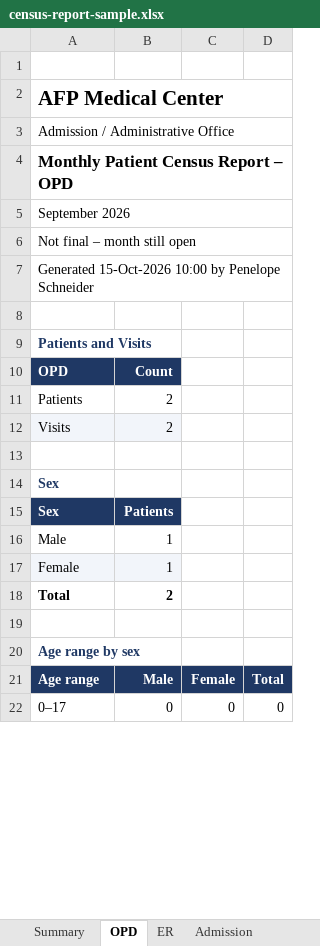
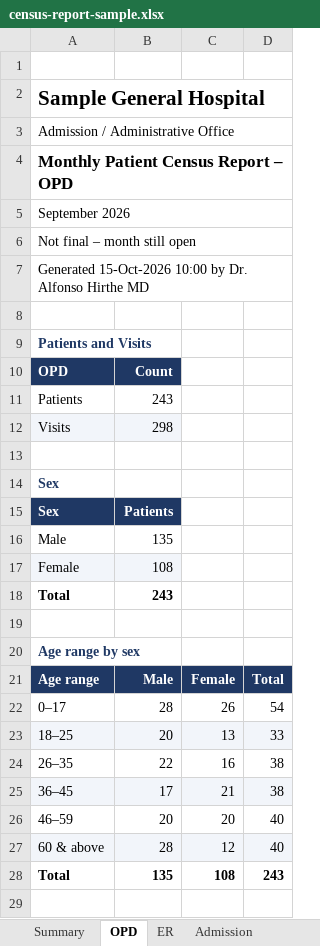
Before and after one commit to wealth128/boiler-project, an Excel workbook: docs/samples/census-report-sample.xlsx, sheet OPD, drawn as a sheet; only a part is shown; values as stored, in another font and other column widths than the file's, no borders; charts and pictures not drawn; addresses are those after the commit; the diff covers the shown part only; the diff names each change by its address in the sheet, - before the commit and + after, or states it on an @@ line.

```diff
--- a/docs/samples/census-report-sample.xlsx (sheet OPD)
+++ b/docs/samples/census-report-sample.xlsx (sheet OPD)
-A2: AFP Medical Center
+A2: Sample General Hospital
-A7: …10:00 by Penelope Schneider
+A7: …10:00 by Dr. Alfonso Hirthe MD
-B11: 2
+B11: 243
-B12: 2
+B12: 298
-B16: 1
+B16: 135
-B17: 1
+B17: 108
-B18: 2
+B18: 243
+row 22: 0–17 | 28 | 26 | 54
+row 23: 18–25 | 20 | 13 | 33
+row 24: 26–35 | 22 | 16 | 38
+row 25: 36–45 | 17 | 21 | 38
+row 26: 46–59 | 20 | 20 | 40
+row 27: 60 & above | 28 | 12 | 40
+row 28: Total | 135 | 108 | 243
-row 29: 0–17 | 0 | 0 | 0
+row 29: (empty)
```
Also changed, not shown: 117 added rows, 31 removed rows, 25 edited cells and cell formats elsewhere in this sheet, sheet Summary, sheet ER, sheet Admission, charts or pictures, 50 other files.
